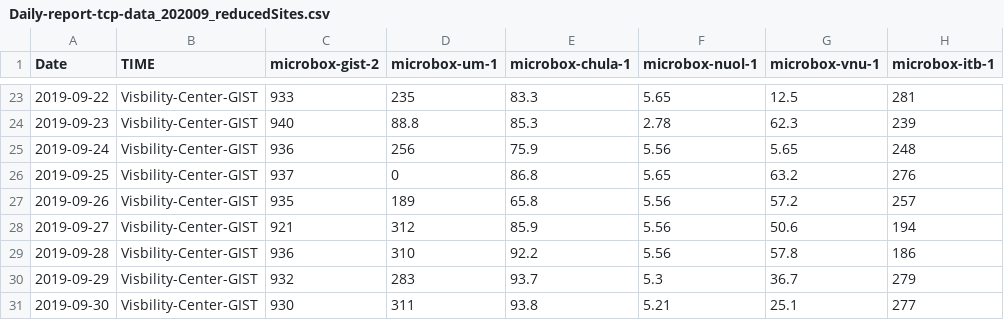
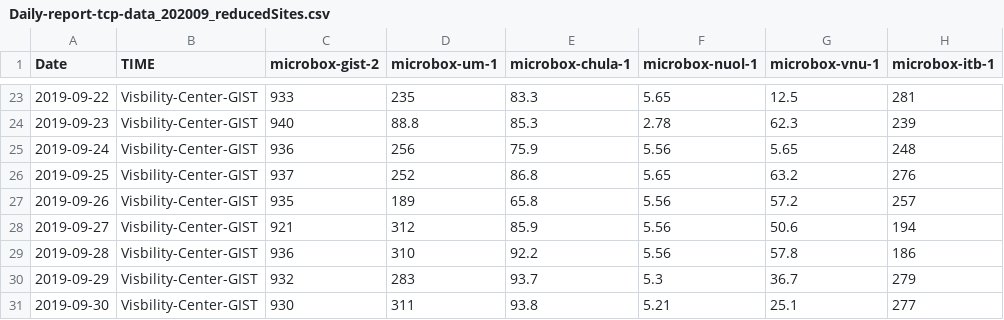
Before and after one commit to ahmadrathore/Datasets-MultiView, a CSV file: Daily-report-tcp-data_202009_reducedSites.csv, drawn as a sheet; only a part is shown, gaps mark what is left out; the diff names each change by its address in the sheet, - before the commit and + after, or states it on an @@ line.

Commit message:
Update Daily-report-tcp-data_202009_reducedSites.csv

```diff
--- a/Daily-report-tcp-data_202009_reducedSites.csv
+++ b/Daily-report-tcp-data_202009_reducedSites.csv
-D26 (microbox-um-1): 0
+D26 (microbox-um-1): 252
```
